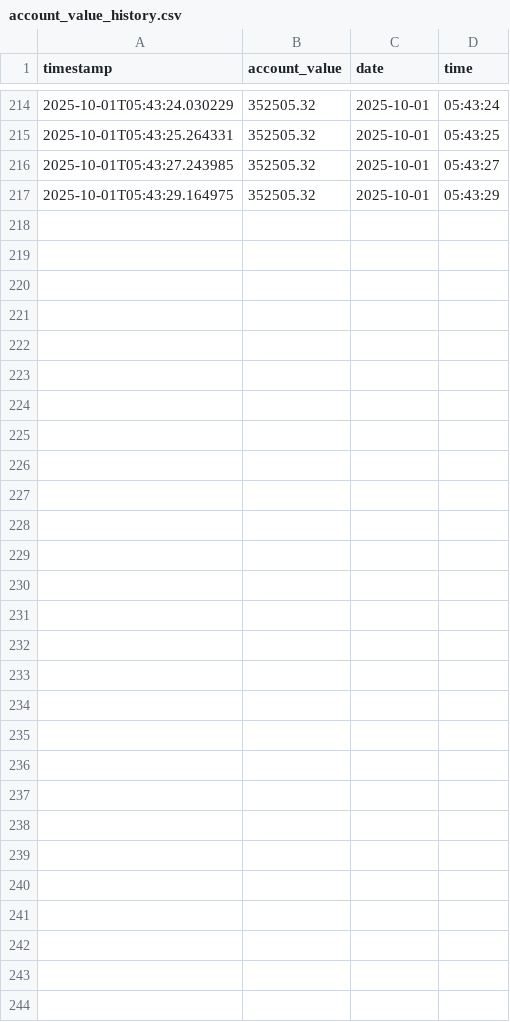
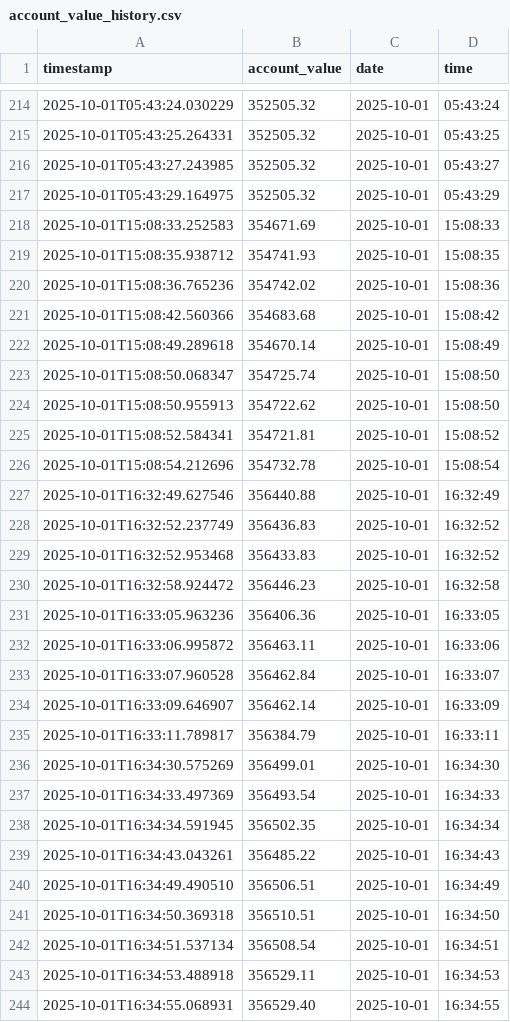
Before and after one commit to ayang2012/schwab_trading_v2, a CSV file: data/account/account_value_history.csv, drawn as a sheet; only a part is shown, gaps mark what is left out.

```diff
--- a/data/account/account_value_history.csv
+++ b/data/account/account_value_history.csv
@@ -217 +217,28 @@ timestamp,account_value,date,time
 2025-10-01T05:43:29.164975,352505.32,2025-10-01,05:43:29
+2025-10-01T15:08:33.252583,354671.69,2025-10-01,15:08:33
+2025-10-01T15:08:35.938712,354741.93,2025-10-01,15:08:35
+2025-10-01T15:08:36.765236,354742.02,2025-10-01,15:08:36
+2025-10-01T15:08:42.560366,354683.68,2025-10-01,15:08:42
+2025-10-01T15:08:49.289618,354670.14,2025-10-01,15:08:49
+2025-10-01T15:08:50.068347,354725.74,2025-10-01,15:08:50
+2025-10-01T15:08:50.955913,354722.62,2025-10-01,15:08:50
+2025-10-01T15:08:52.584341,354721.81,2025-10-01,15:08:52
+2025-10-01T15:08:54.212696,354732.78,2025-10-01,15:08:54
+2025-10-01T16:32:49.627546,356440.88,2025-10-01,16:32:49
+2025-10-01T16:32:52.237749,356436.83,2025-10-01,16:32:52
+2025-10-01T16:32:52.953468,356433.83,2025-10-01,16:32:52
+2025-10-01T16:32:58.924472,356446.23,2025-10-01,16:32:58
+2025-10-01T16:33:05.963236,356406.36,2025-10-01,16:33:05
+2025-10-01T16:33:06.995872,356463.11,2025-10-01,16:33:06
+2025-10-01T16:33:07.960528,356462.84,2025-10-01,16:33:07
+2025-10-01T16:33:09.646907,356462.14,2025-10-01,16:33:09
+2025-10-01T16:33:11.789817,356384.79,2025-10-01,16:33:11
+2025-10-01T16:34:30.575269,356499.01,2025-10-01,16:34:30
+2025-10-01T16:34:33.497369,356493.54,2025-10-01,16:34:33
+2025-10-01T16:34:34.591945,356502.35,2025-10-01,16:34:34
+2025-10-01T16:34:43.043261,356485.22,2025-10-01,16:34:43
+2025-10-01T16:34:49.490510,356506.51,2025-10-01,16:34:49
+2025-10-01T16:34:50.369318,356510.51,2025-10-01,16:34:50
+2025-10-01T16:34:51.537134,356508.54,2025-10-01,16:34:51
+2025-10-01T16:34:53.488918,356529.11,2025-10-01,16:34:53
+2025-10-01T16:34:55.068931,356529.40,2025-10-01,16:34:55
```
Also changed, not shown: 13 other files.
